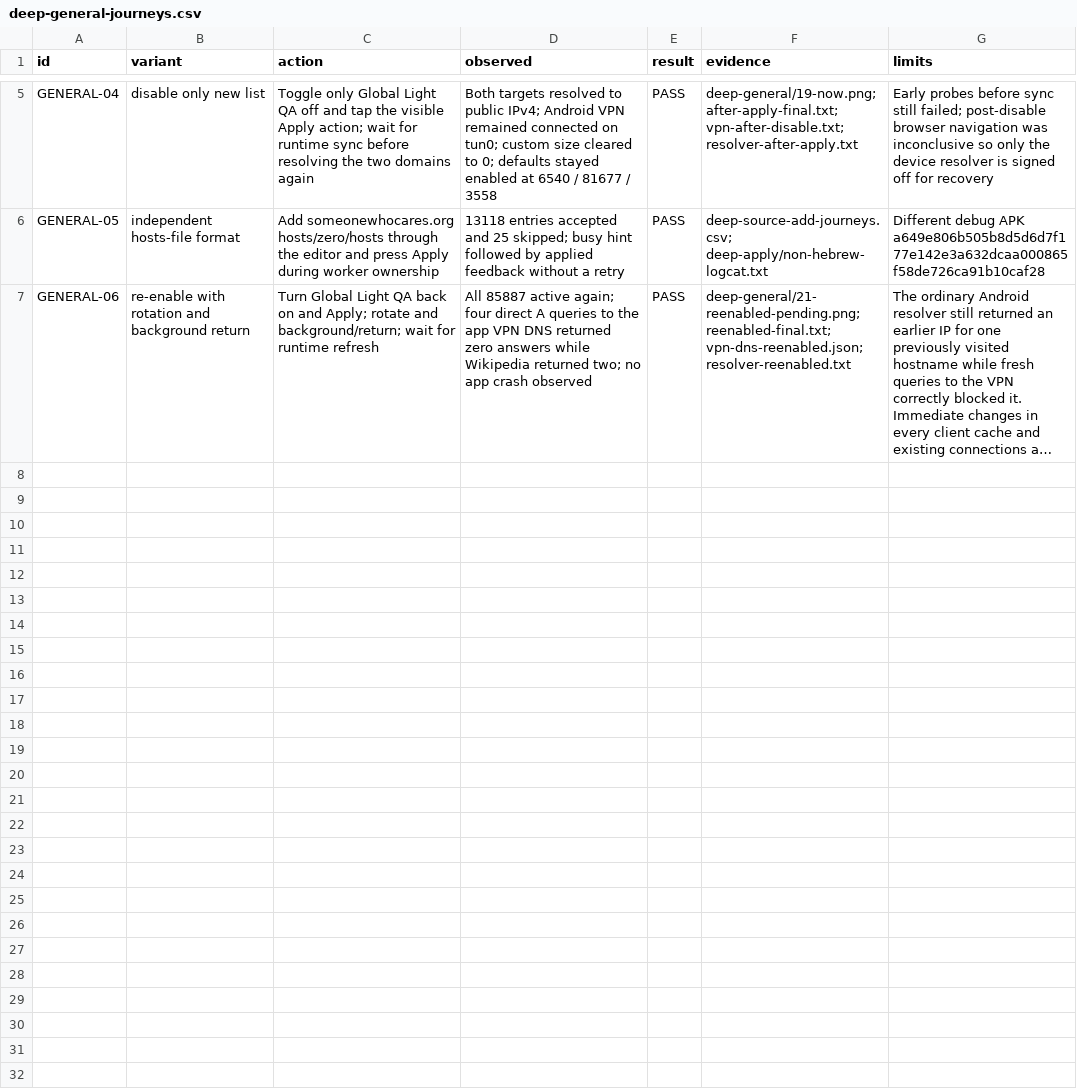
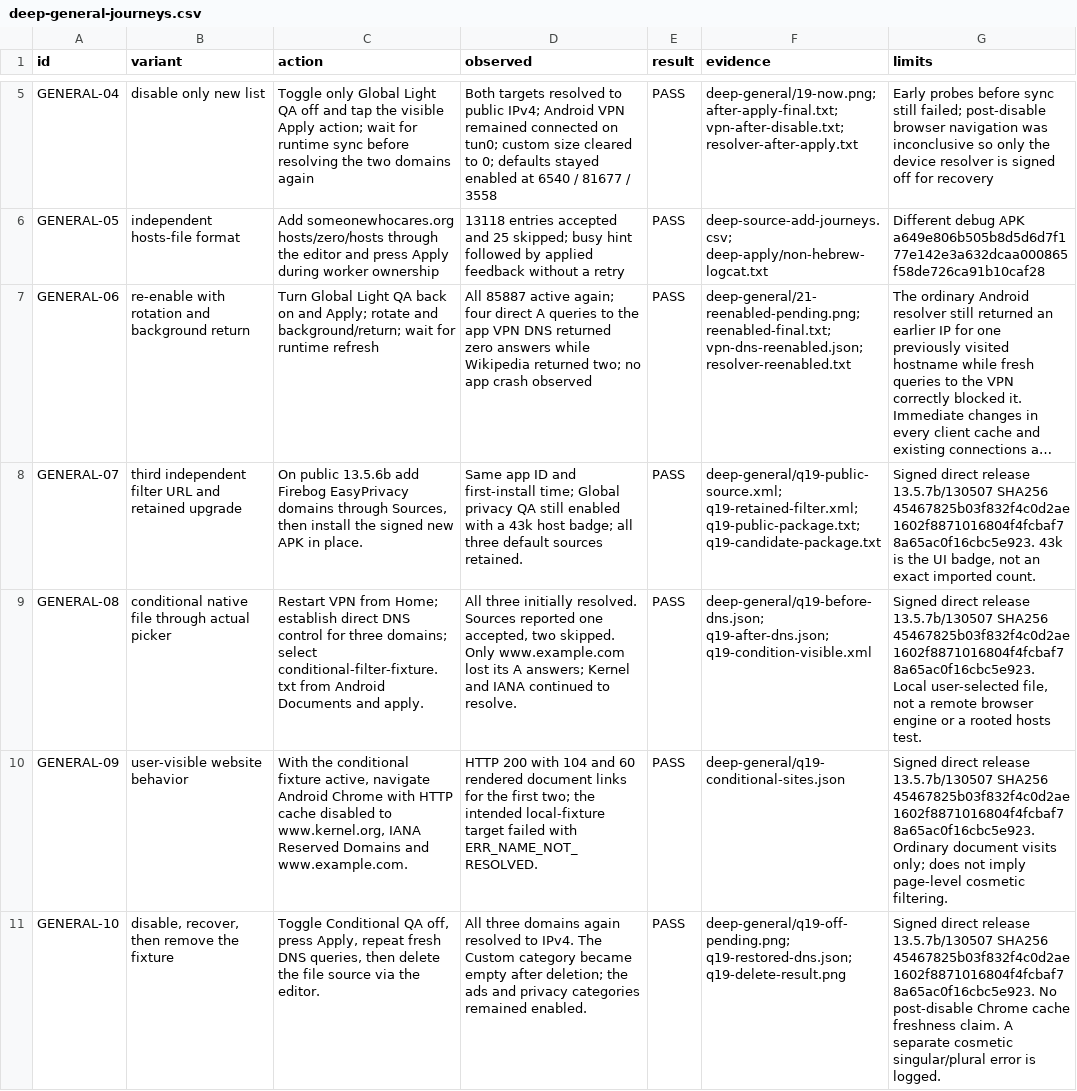
Before and after one commit to stevesolun/AdAway, a CSV file: tasks/audit-2026-11-25/deep-general-journeys.csv, drawn as a sheet; only a part is shown, gaps mark what is left out; long unchanged cells end in …; the diff covers the shown part only; the diff names each change by its address in the sheet, - before the commit and + after, or states it on an @@ line.

```diff
--- a/tasks/audit-2026-11-25/deep-general-journeys.csv
+++ b/tasks/audit-2026-11-25/deep-general-journeys.csv
+row 8: GENERAL-07 | third independent filter URL and retained upgrade | On public 13.5.6b add Firebog EasyPrivacy domains through Sources, then install the signed new APK in place. | Same app ID and first-install time; Global privacy QA still enabled with a 43k host badge; all three default sources retained. | PASS | deep-general/q19-public-source.xml; q19-retained-filter.xml; q19-public-package.txt; q19-candidate-package.txt | Signed direct release 13.5.7b/130507 SHA256 45467825b03f832f4c0d2ae1602f8871016804f4fcbaf78a65ac0f16cbc5e923. 43k is the UI badge, not an exact imported count.
+row 9: GENERAL-08 | conditional native file through actual picker | Restart VPN from Home; establish direct DNS control for three domains; select conditional-filter-fixture.txt from Android Documents and apply. | All three initially resolved. Sources reported one accepted, two skipped. Only www.example.com lost its A answers; Kernel and IANA continued to resolve. | PASS | deep-general/q19-before-dns.json; q19-after-dns.json; q19-condition-visible.xml | Signed direct release 13.5.7b/130507 SHA256 45467825b03f832f4c0d2ae1602f8871016804f4fcbaf78a65ac0f16cbc5e923. Local user-selected file, not a remote browser engine or a rooted hosts test.
+row 10: GENERAL-09 | user-visible website behavior | With the conditional fixture active, navigate Android Chrome with HTTP cache disabled to www.kernel.org, IANA Reserved Domains and www.example.com. | HTTP 200 with 104 and 60 rendered document links for the first two; the intended local-fixture target failed with ERR_NAME_NOT_RESOLVED. | PASS | deep-general/q19-conditional-sites.json | Signed direct release 13.5.7b/130507 SHA256 45467825b03f832f4c0d2ae1602f8871016804f4fcbaf78a65ac0f16cbc5e923. Ordinary document visits only; does not imply page-level cosmetic filtering.
+row 11: GENERAL-10 | disable, recover, then remove the fixture | Toggle Conditional QA off, press Apply, repeat fresh DNS queries, then delete the file source via the editor. | All three domains again resolved to IPv4. The Custom category became empty after deletion; the ads and privacy categories remained enabled. | PASS | deep-general/q19-off-pending.png; q19-restored-dns.json; q19-delete-result.png | Signed direct release 13.5.7b/130507 SHA256 45467825b03f832f4c0d2ae1602f8871016804f4fcbaf78a65ac0f16cbc5e923. No post-disable Chrome cache freshness claim. A separate cosmetic singular/plural error is logged.
```
Also changed, not shown: 3 added rows elsewhere in this file, tasks/audit-2026-11-25/bugs.csv, tasks/audit-2026-11-25/deep-log-final-bugs.csv, 11 other files.
